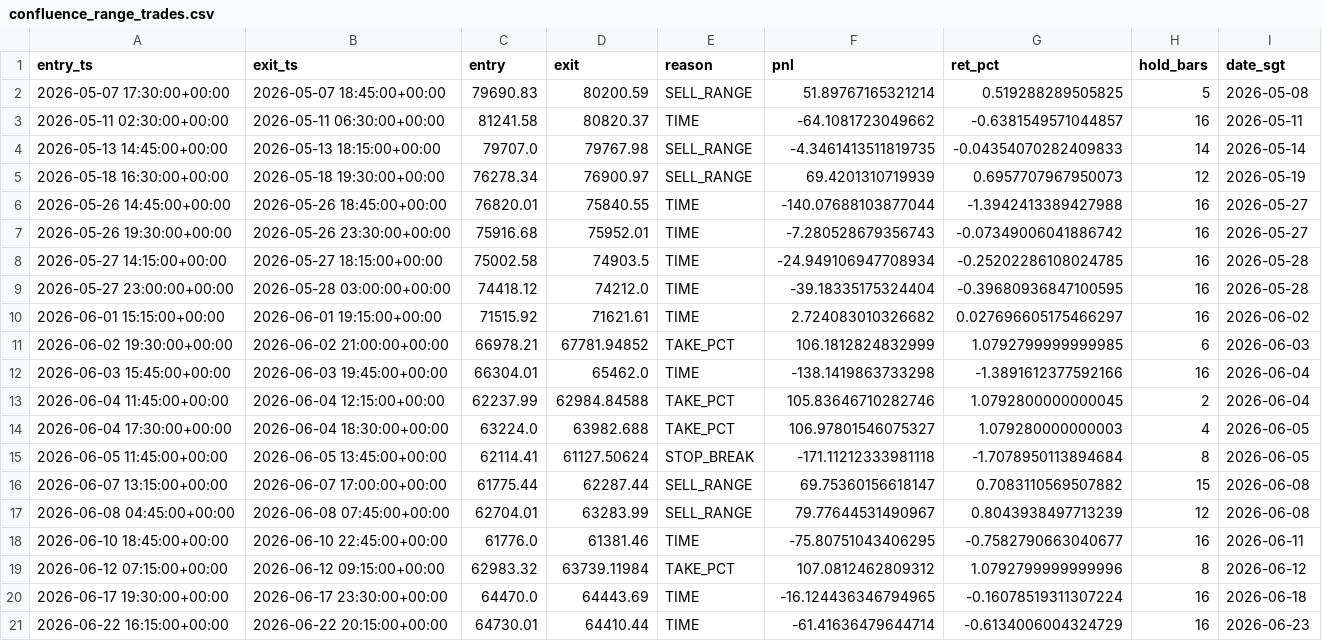
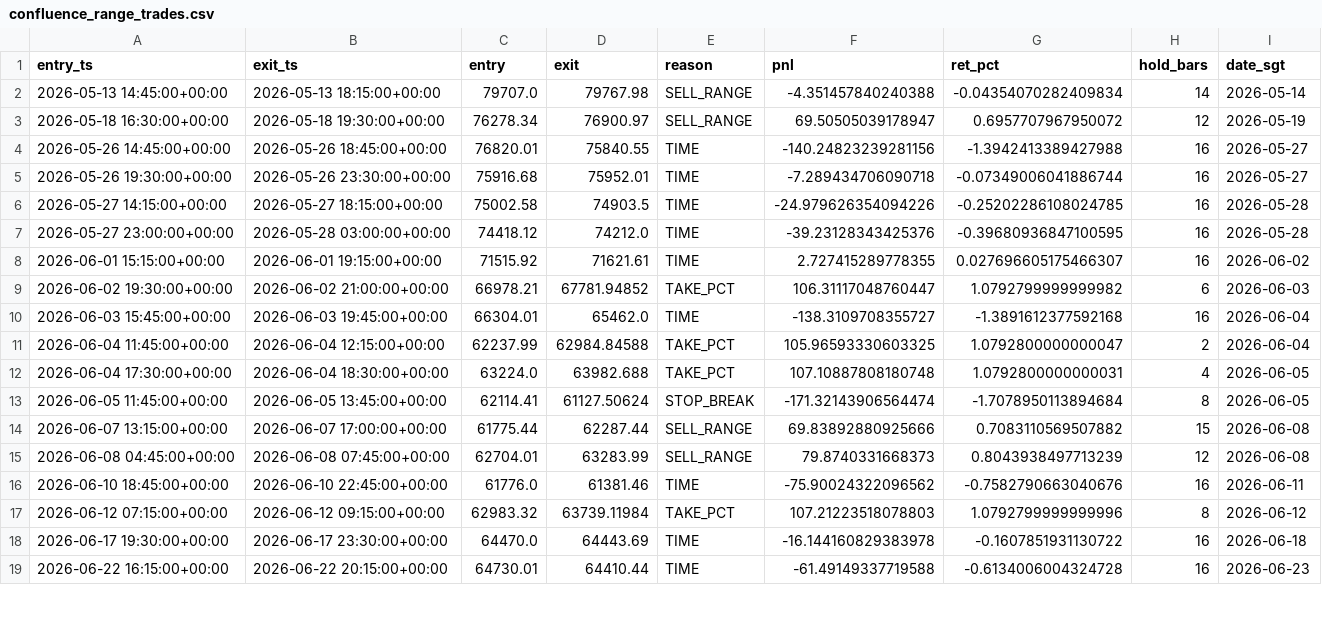
Before and after one commit to twitter-bot-tech/btc-funding-arb, a CSV file: data/confluence_range_trades.csv, drawn as a sheet; only a part is shown; the diff covers the shown part only.

```diff
--- a/data/confluence_range_trades.csv
+++ b/data/confluence_range_trades.csv
@@ -1,21 +1,19 @@
 entry_ts,exit_ts,entry,exit,reason,pnl,ret_pct,hold_bars,date_sgt
-2026-05-07 17:30:00+00:00,2026-05-07 18:45:00+00:00,79690.83,80200.59,SELL_RANGE,51.89767165321214,0.519288289505825,5,2026-05-08
-2026-05-11 02:30:00+00:00,2026-05-11 06:30:00+00:00,81241.58,80820.37,TIME,-64.1081723049662,-0.6381549571044857,16,2026-05-11
-2026-05-13 14:45:00+00:00,2026-05-13 18:15:00+00:00,79707.0,79767.98,SELL_RANGE,-4.3461413511819735,-0.04354070282409833,14,2026-05-14
-2026-05-18 16:30:00+00:00,2026-05-18 19:30:00+00:00,76278.34,76900.97,SELL_RANGE,69.4201310719939,0.6957707967950073,12,2026-05-19
-2026-05-26 14:45:00+00:00,2026-05-26 18:45:00+00:00,76820.01,75840.55,TIME,-140.07688103877044,-1.3942413389427988,16,2026-05-27
-2026-05-26 19:30:00+00:00,2026-05-26 23:30:00+00:00,75916.68,75952.01,TIME,-7.280528679356743,-0.07349006041886742,16,2026-05-27
-2026-05-27 14:15:00+00:00,2026-05-27 18:15:00+00:00,75002.58,74903.5,TIME,-24.949106947708934,-0.25202286108024785,16,2026-05-28
-2026-05-27 23:00:00+00:00,2026-05-28 03:00:00+00:00,74418.12,74212.0,TIME,-39.18335175324404,-0.39680936847100595,16,2026-05-28
-2026-06-01 15:15:00+00:00,2026-06-01 19:15:00+00:00,71515.92,71621.61,TIME,2.724083010326682,0.027696605175466297,16,2026-06-02
-2026-06-02 19:30:00+00:00,2026-06-02 21:00:00+00:00,66978.21,67781.94852,TAKE_PCT,106.1812824832999,1.0792799999999985,6,2026-06-03
-2026-06-03 15:45:00+00:00,2026-06-03 19:45:00+00:00,66304.01,65462.0,TIME,-138.1419863733298,-1.3891612377592166,16,2026-06-04
-2026-06-04 11:45:00+00:00,2026-06-04 12:15:00+00:00,62237.99,62984.84588,TAKE_PCT,105.83646710282746,1.0792800000000045,2,2026-06-04
-2026-06-04 17:30:00+00:00,2026-06-04 18:30:00+00:00,63224.0,63982.688,TAKE_PCT,106.97801546075327,1.079280000000003,4,2026-06-05
-2026-06-05 11:45:00+00:00,2026-06-05 13:45:00+00:00,62114.41,61127.50624,STOP_BREAK,-171.11212333981118,-1.7078950113894684,8,2026-06-05
-2026-06-07 13:15:00+00:00,2026-06-07 17:00:00+00:00,61775.44,62287.44,SELL_RANGE,69.75360156618147,0.7083110569507882,15,2026-06-08
-2026-06-08 04:45:00+00:00,2026-06-08 07:45:00+00:00,62704.01,63283.99,SELL_RANGE,79.77644531490967,0.8043938497713239,12,2026-06-08
-2026-06-10 18:45:00+00:00,2026-06-10 22:45:00+00:00,61776.0,61381.46,TIME,-75.80751043406295,-0.7582790663040677,16,2026-06-11
-2026-06-12 07:15:00+00:00,2026-06-12 09:15:00+00:00,62983.32,63739.11984,TAKE_PCT,107.0812462809312,1.0792799999999996,8,2026-06-12
-2026-06-17 19:30:00+00:00,2026-06-17 23:30:00+00:00,64470.0,64443.69,TIME,-16.124436346794965,-0.16078519311307224,16,2026-06-18
-2026-06-22 16:15:00+00:00,2026-06-22 20:15:00+00:00,64730.01,64410.44,TIME,-61.41636479644714,-0.6134006004324729,16,2026-06-23
+2026-05-13 14:45:00+00:00,2026-05-13 18:15:00+00:00,79707.0,79767.98,SELL_RANGE,-4.351457840240388,-0.04354070282409834,14,2026-05-14
+2026-05-18 16:30:00+00:00,2026-05-18 19:30:00+00:00,76278.34,76900.97,SELL_RANGE,69.50505039178947,0.6957707967950072,12,2026-05-19
+2026-05-26 14:45:00+00:00,2026-05-26 18:45:00+00:00,76820.01,75840.55,TIME,-140.24823239281156,-1.3942413389427988,16,2026-05-27
+2026-05-26 19:30:00+00:00,2026-05-26 23:30:00+00:00,75916.68,75952.01,TIME,-7.289434706090718,-0.07349006041886744,16,2026-05-27
+2026-05-27 14:15:00+00:00,2026-05-27 18:15:00+00:00,75002.58,74903.5,TIME,-24.979626354094226,-0.25202286108024785,16,2026-05-28
+2026-05-27 23:00:00+00:00,2026-05-28 03:00:00+00:00,74418.12,74212.0,TIME,-39.23128343425376,-0.39680936847100595,16,2026-05-28
+2026-06-01 15:15:00+00:00,2026-06-01 19:15:00+00:00,71515.92,71621.61,TIME,2.727415289778355,0.027696605175466307,16,2026-06-02
+2026-06-02 19:30:00+00:00,2026-06-02 21:00:00+00:00,66978.21,67781.94852,TAKE_PCT,106.31117048760447,1.0792799999999982,6,2026-06-03
+2026-06-03 15:45:00+00:00,2026-06-03 19:45:00+00:00,66304.01,65462.0,TIME,-138.3109708355727,-1.3891612377592168,16,2026-06-04
+2026-06-04 11:45:00+00:00,2026-06-04 12:15:00+00:00,62237.99,62984.84588,TAKE_PCT,105.96593330603325,1.0792800000000047,2,2026-06-04
+2026-06-04 17:30:00+00:00,2026-06-04 18:30:00+00:00,63224.0,63982.688,TAKE_PCT,107.10887808180748,1.0792800000000031,4,2026-06-05
+2026-06-05 11:45:00+00:00,2026-06-05 13:45:00+00:00,62114.41,61127.50624,STOP_BREAK,-171.32143906564474,-1.7078950113894684,8,2026-06-05
+2026-06-07 13:15:00+00:00,2026-06-07 17:00:00+00:00,61775.44,62287.44,SELL_RANGE,69.83892880925666,0.7083110569507882,15,2026-06-08
+2026-06-08 04:45:00+00:00,2026-06-08 07:45:00+00:00,62704.01,63283.99,SELL_RANGE,79.8740331668373,0.8043938497713239,12,2026-06-08
+2026-06-10 18:45:00+00:00,2026-06-10 22:45:00+00:00,61776.0,61381.46,TIME,-75.90024322096562,-0.7582790663040676,16,2026-06-11
+2026-06-12 07:15:00+00:00,2026-06-12 09:15:00+00:00,62983.32,63739.11984,TAKE_PCT,107.21223518078803,1.0792799999999996,8,2026-06-12
+2026-06-17 19:30:00+00:00,2026-06-17 23:30:00+00:00,64470.0,64443.69,TIME,-16.144160829383978,-0.1607851931130722,16,2026-06-18
+2026-06-22 16:15:00+00:00,2026-06-22 20:15:00+00:00,64730.01,64410.44,TIME,-61.49149337719588,-0.6134006004324728,16,2026-06-23
```
Also changed, not shown: 1 added row and 24 edited cells elsewhere in this file, data/confluence_range_daily.csv, data/paper_daily.csv, 30 other files.
